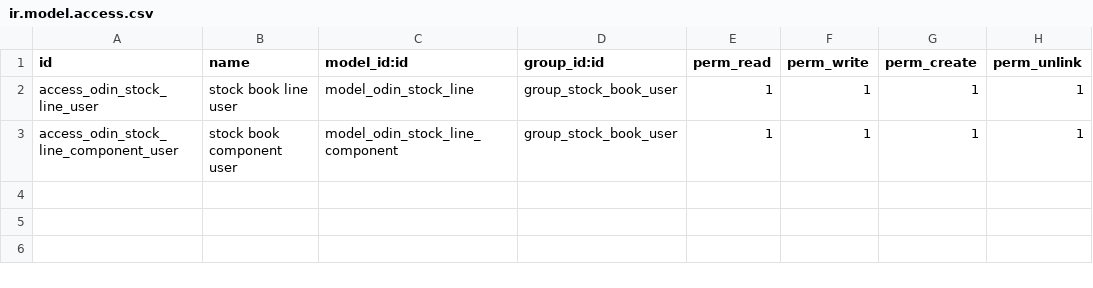
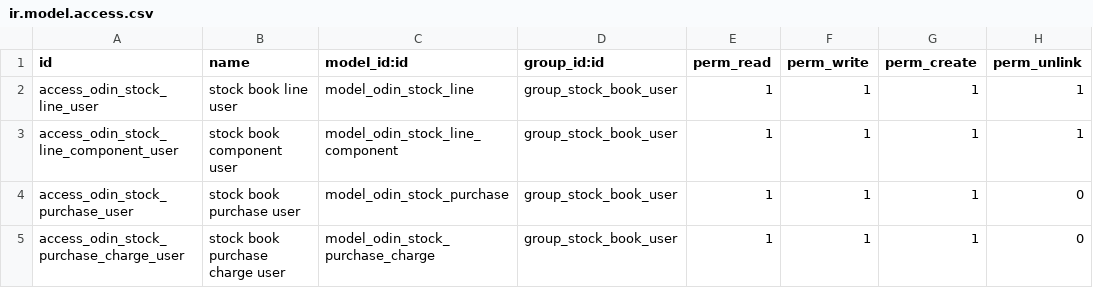
Before and after one commit to fleetapps/odoo-apps, a CSV file: odin_stock_book/security/ir.model.access.csv, drawn as a sheet; the diff names each change by its address in the sheet, - before the commit and + after, or states it on an @@ line.

```diff
--- a/odin_stock_book/security/ir.model.access.csv
+++ b/odin_stock_book/security/ir.model.access.csv
+row 4: access_odin_stock_purchase_user | stock book purchase user | model_odin_stock_purchase | group_stock_book_user | 1 | 1 | 1 | 0
+row 5: access_odin_stock_purchase_charge_user | stock book purchase charge user | model_odin_stock_purchase_charge | group_stock_book_user | 1 | 1 | 1 | 0
```
Also changed, not shown: 18 other files.
